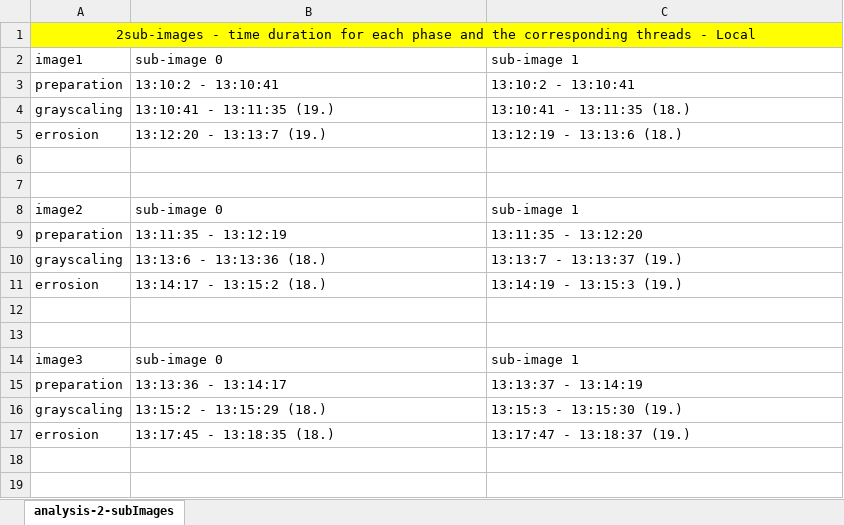
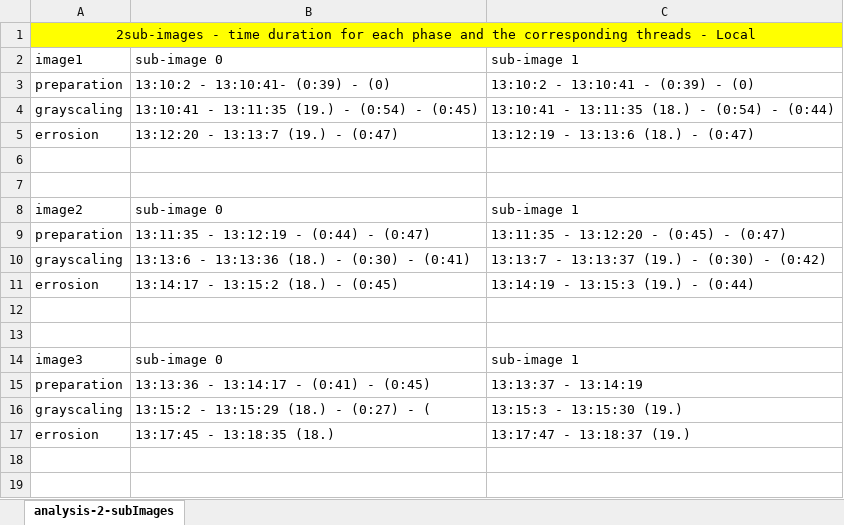
Before and after one commit to MostafaMehrabi/CloudComputingComponents, an Excel workbook: EJBComponents/ImageProcessingBenchmark/stats/resourceContention/ExcelSheets/analysis-2-subImages.xlsx, sheet analysis-2-subImages, drawn as a sheet; only a part is shown; values as stored, in another font and other column widths than the file's, no borders; the diff names each change by its address in the sheet, - before the commit and + after, or states it on an @@ line.

```diff
--- a/EJBComponents/ImageProcessingBenchmark/stats/resourceContention/ExcelSheets/analysis-2-subImages.xlsx (sheet analysis-2-subImages)
+++ b/EJBComponents/ImageProcessingBenchmark/stats/resourceContention/ExcelSheets/analysis-2-subImages.xlsx (sheet analysis-2-subImages)
-B3: 13:10:2 - 13:10:41
+B3: 13:10:2 - 13:10:41- (0:39) - (0)
-C3: 13:10:2 - 13:10:41
+C3: 13:10:2 - 13:10:41 - (0:39) - (0)
-B4: 13:10:41 - 13:11:35 (19.)
+B4: 13:10:41 - 13:11:35 (19.) - (0:54) - (0:45)
-C4: 13:10:41 - 13:11:35 (18.)
+C4: 13:10:41 - 13:11:35 (18.) - (0:54) - (0:44)
-B5: 13:12:20 - 13:13:7 (19.)
+B5: 13:12:20 - 13:13:7 (19.) - (0:47)
-C5: 13:12:19 - 13:13:6 (18.)
+C5: 13:12:19 - 13:13:6 (18.) - (0:47)
-B9: 13:11:35 - 13:12:19
+B9: 13:11:35 - 13:12:19 - (0:44) - (0:47)
-C9: 13:11:35 - 13:12:20
+C9: 13:11:35 - 13:12:20 - (0:45) - (0:47)
-B10: 13:13:6 - 13:13:36 (18.)
+B10: 13:13:6 - 13:13:36 (18.) - (0:30) - (0:41)
-C10: 13:13:7 - 13:13:37 (19.)
+C10: 13:13:7 - 13:13:37 (19.) - (0:30) - (0:42)
-B11: 13:14:17 - 13:15:2 (18.)
+B11: 13:14:17 - 13:15:2 (18.) - (0:45)
-C11: 13:14:19 - 13:15:3 (19.)
+C11: 13:14:19 - 13:15:3 (19.) - (0:44)
-B15: 13:13:36 - 13:14:17
+B15: 13:13:36 - 13:14:17 - (0:41) - (0:45)
-B16: 13:15:2 - 13:15:29 (18.)
+B16: 13:15:2 - 13:15:29 (18.) - (0:27) - (
```
Also changed, not shown: EJBComponents/ImageProcessingBenchmark/stats/resourceContention/ExcelSheets/analysis-1-subImages.xlsx, EJBComponents/ImageProcessingBenchmark/stats/resourceContention/ExcelSheets/analysis-runtimes.xlsx, 38 other files.
